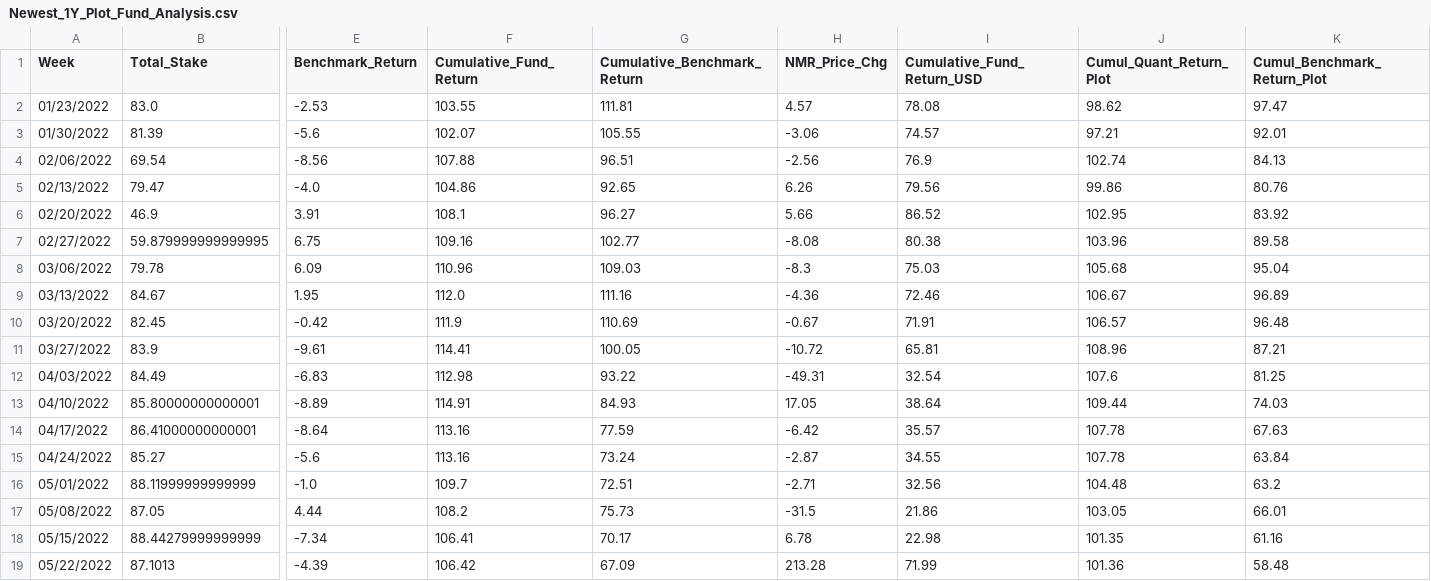
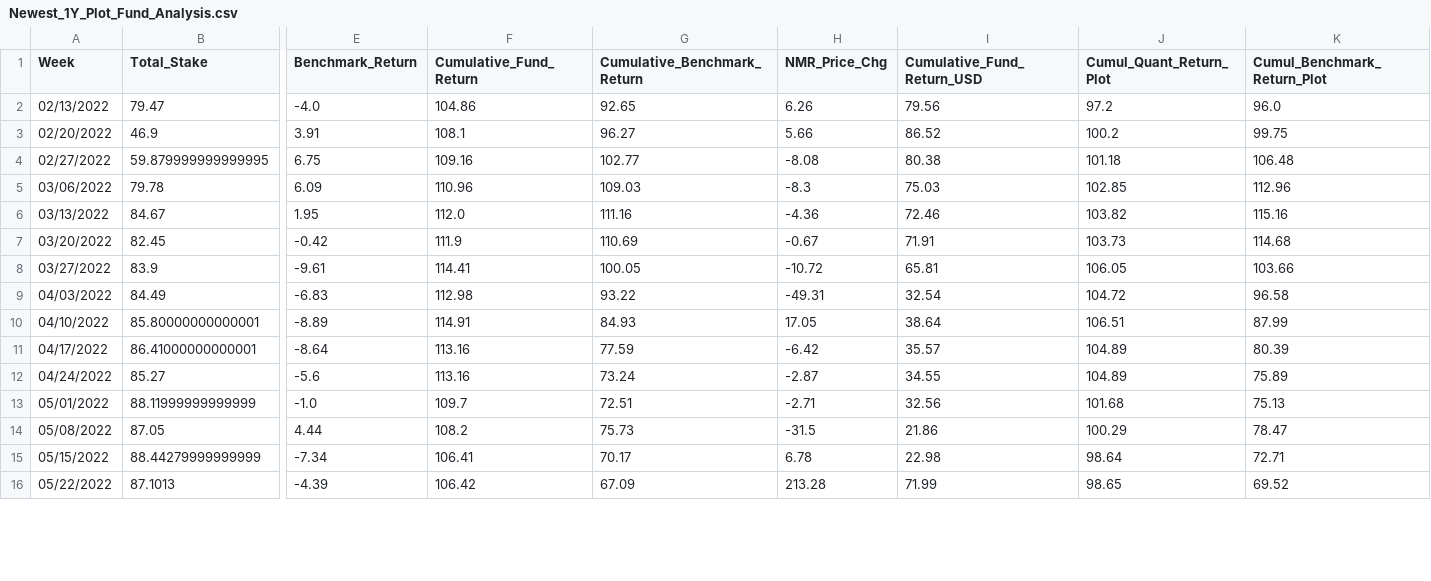
Before and after one commit to ptlorenz/hyphy-capital.com, a CSV file: Newest_1Y_Plot_Fund_Analysis.csv, drawn as a sheet; only a part is shown, gaps mark what is left out; removed rows and columns are numbered as before the commit, all else as after; rows hold the shown columns only; the diff covers the shown part only; the diff names each change by its address in the sheet, - before the commit and + after, or states it on an @@ line.

Commit message:
Numerai Round 409 Update

```diff
--- a/Newest_1Y_Plot_Fund_Analysis.csv
+++ b/Newest_1Y_Plot_Fund_Analysis.csv
-row 2: 01/23/2022 | 83.0 | -2.53 | 103.55 | 111.81 | 4.57 | 78.08 | 98.62 | 97.47
-row 3: 01/30/2022 | 81.39 | -5.6 | 102.07 | 105.55 | -3.06 | 74.57 | 97.21 | 92.01
-row 4: 02/06/2022 | 69.54 | -8.56 | 107.88 | 96.51 | -2.56 | 76.9 | 102.74 | 84.13
-J2 (Cumul_Quant_Return_Plot): 99.86
+J2 (Cumul_Quant_Return_Plot): 97.2
-K2 (Cumul_Benchmark_Return_Plot): 80.76
+K2 (Cumul_Benchmark_Return_Plot): 96.0
-J3 (Cumul_Quant_Return_Plot): 102.95
+J3 (Cumul_Quant_Return_Plot): 100.2
-K3 (Cumul_Benchmark_Return_Plot): 83.92
+K3 (Cumul_Benchmark_Return_Plot): 99.75
-J4 (Cumul_Quant_Return_Plot): 103.96
+J4 (Cumul_Quant_Return_Plot): 101.18
-K4 (Cumul_Benchmark_Return_Plot): 89.58
+K4 (Cumul_Benchmark_Return_Plot): 106.48
-J5 (Cumul_Quant_Return_Plot): 105.68
+J5 (Cumul_Quant_Return_Plot): 102.85
-K5 (Cumul_Benchmark_Return_Plot): 95.04
+K5 (Cumul_Benchmark_Return_Plot): 112.96
-J6 (Cumul_Quant_Return_Plot): 106.67
+J6 (Cumul_Quant_Return_Plot): 103.82
-K6 (Cumul_Benchmark_Return_Plot): 96.89
+K6 (Cumul_Benchmark_Return_Plot): 115.16
-J7 (Cumul_Quant_Return_Plot): 106.57
+J7 (Cumul_Quant_Return_Plot): 103.73
-K7 (Cumul_Benchmark_Return_Plot): 96.48
+K7 (Cumul_Benchmark_Return_Plot): 114.68
-J8 (Cumul_Quant_Return_Plot): 108.96
+J8 (Cumul_Quant_Return_Plot): 106.05
-K8 (Cumul_Benchmark_Return_Plot): 87.21
+K8 (Cumul_Benchmark_Return_Plot): 103.66
-J9 (Cumul_Quant_Return_Plot): 107.6
+J9 (Cumul_Quant_Return_Plot): 104.72
-K9 (Cumul_Benchmark_Return_Plot): 81.25
+K9 (Cumul_Benchmark_Return_Plot): 96.58
-J10 (Cumul_Quant_Return_Plot): 109.44
+J10 (Cumul_Quant_Return_Plot): 106.51
-K10 (Cumul_Benchmark_Return_Plot): 74.03
+K10 (Cumul_Benchmark_Return_Plot): 87.99
-J11:J12 (Cumul_Quant_Return_Plot): 107.78
+J11:J12 (Cumul_Quant_Return_Plot): 104.89
-K11 (Cumul_Benchmark_Return_Plot): 67.63
+K11 (Cumul_Benchmark_Return_Plot): 80.39
-K12 (Cumul_Benchmark_Return_Plot): 63.84
+K12 (Cumul_Benchmark_Return_Plot): 75.89
-J13 (Cumul_Quant_Return_Plot): 104.48
+J13 (Cumul_Quant_Return_Plot): 101.68
-K13 (Cumul_Benchmark_Return_Plot): 63.2
+K13 (Cumul_Benchmark_Return_Plot): 75.13
-J14 (Cumul_Quant_Return_Plot): 103.05
+J14 (Cumul_Quant_Return_Plot): 100.29
-K14 (Cumul_Benchmark_Return_Plot): 66.01
+K14 (Cumul_Benchmark_Return_Plot): 78.47
-J15 (Cumul_Quant_Return_Plot): 101.35
+J15 (Cumul_Quant_Return_Plot): 98.64
-K15 (Cumul_Benchmark_Return_Plot): 61.16
+K15 (Cumul_Benchmark_Return_Plot): 72.71
-J16 (Cumul_Quant_Return_Plot): 101.36
+J16 (Cumul_Quant_Return_Plot): 98.65
-K16 (Cumul_Benchmark_Return_Plot): 58.48
+K16 (Cumul_Benchmark_Return_Plot): 69.52
```
Also changed, not shown: 2 added rows and 73 edited cells elsewhere in this file.
